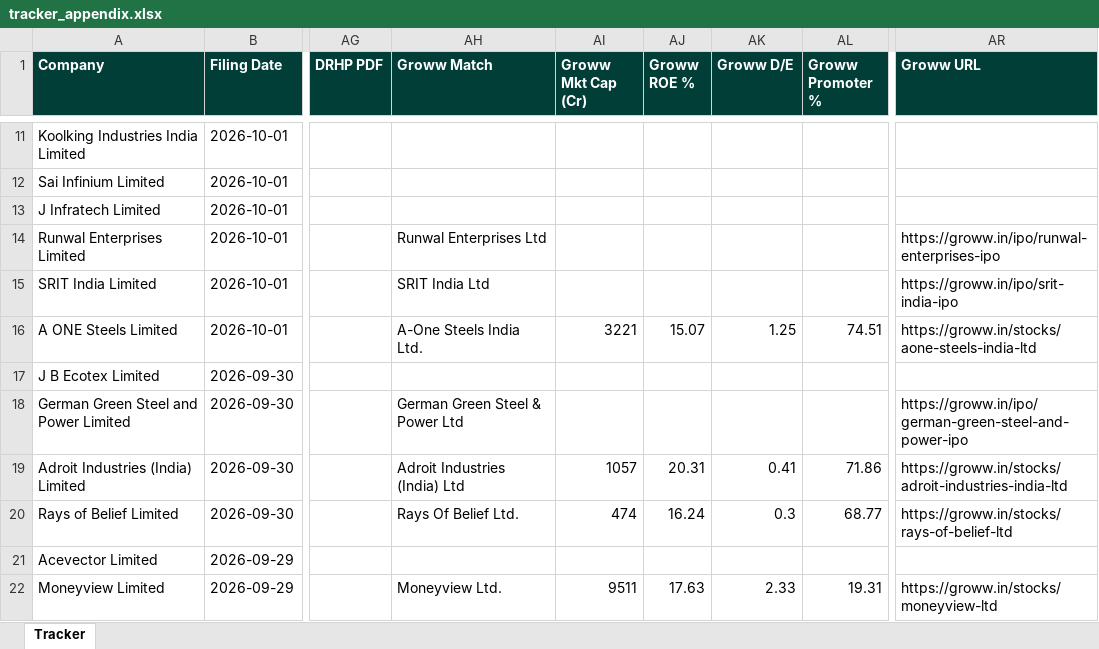
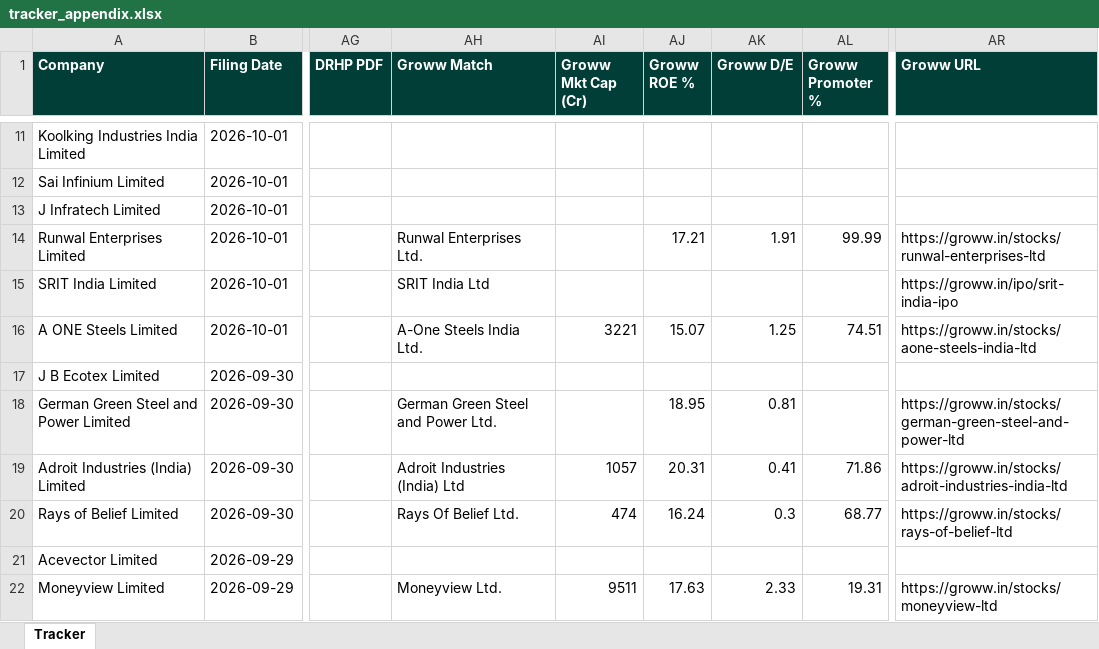
Before and after one commit to techmuns/DRHP, an Excel workbook: data/tracker_appendix.xlsx, sheet Tracker, drawn as a sheet; only a part is shown, gaps mark what is left out; values as stored, in another font and other column widths than the file's, no borders; the diff covers the shown part only; the diff names each change by its address in the sheet, - before the commit and + after, or states it on an @@ line.

```diff
--- a/data/tracker_appendix.xlsx (sheet Tracker)
+++ b/data/tracker_appendix.xlsx (sheet Tracker)
-AH14 (Groww Match): Runwal Enterprises Ltd
+AH14 (Groww Match): Runwal Enterprises Ltd.
-AJ14 (Groww ROE %): (empty)
+AJ14 (Groww ROE %): 17.21
-AK14 (Groww D/E): (empty)
+AK14 (Groww D/E): 1.91
-AL14 (Groww Promoter %): (empty)
+AL14 (Groww Promoter %): 99.99
-AR14 (Groww URL): https://groww.in/ipo/runwal-enterprises-ipo
+AR14 (Groww URL): https://groww.in/stocks/runwal-enterprises-ltd
-AH18 (Groww Match): German Green Steel & Power Ltd
+AH18 (Groww Match): German Green Steel and Power Ltd.
-AJ18 (Groww ROE %): (empty)
+AJ18 (Groww ROE %): 18.95
-AK18 (Groww D/E): (empty)
+AK18 (Groww D/E): 0.81
-AR18 (Groww URL): https://groww.in/ipo/german-green-steel-and-power-ipo
+AR18 (Groww URL): https://groww.in/stocks/german-green-steel-and-power-ltd
```
Also changed, not shown: 1 removed row elsewhere in this sheet, 2 other files.
